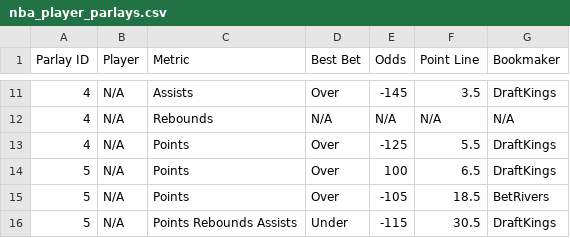
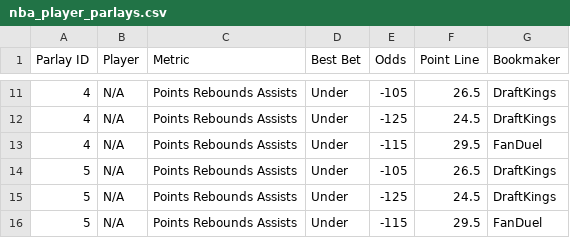
Before and after one commit to ajayiagbebaku/ProjectionDashboard, a CSV file: nba_player_parlays.csv, drawn as a sheet; only a part is shown, gaps mark what is left out; the diff covers the shown part only.

```diff
--- a/nba_player_parlays.csv
+++ b/nba_player_parlays.csv
@@ -11,6 +11,6 @@ Parlay ID,Player,Metric,Best Bet,Odds,Point Line,Bookmaker
-4,N/A,Assists,Over,-145,3.5,DraftKings
-4,N/A,Rebounds,N/A,N/A,N/A,N/A
-4,N/A,Points,Over,-125,5.5,DraftKings
-5,N/A,Points,Over,100,6.5,DraftKings
-5,N/A,Points,Over,-105,18.5,BetRivers
-5,N/A,Points Rebounds Assists,Under,-115,30.5,DraftKings
+4,N/A,Points Rebounds Assists,Under,-105,26.5,DraftKings
+4,N/A,Points Rebounds Assists,Under,-125,24.5,DraftKings
+4,N/A,Points Rebounds Assists,Under,-115,29.5,FanDuel
+5,N/A,Points Rebounds Assists,Under,-105,26.5,DraftKings
+5,N/A,Points Rebounds Assists,Under,-125,24.5,DraftKings
+5,N/A,Points Rebounds Assists,Under,-115,29.5,FanDuel
```
Also changed, not shown: 1 added row, 1 removed row and 33 edited cells elsewhere in this file, nba_player_best_ev_projections.csv.
